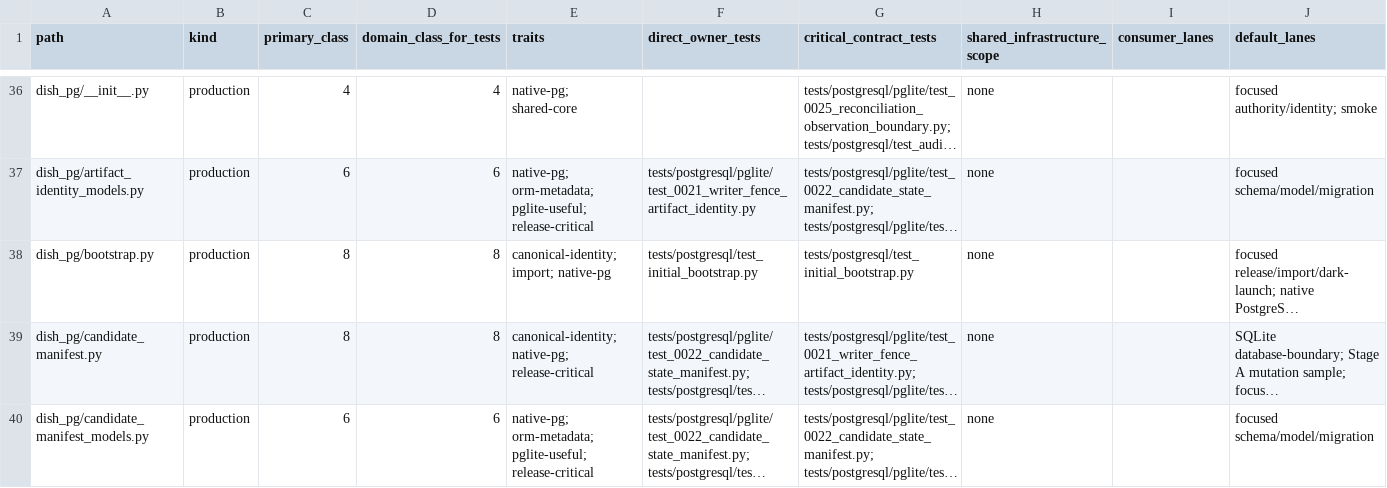
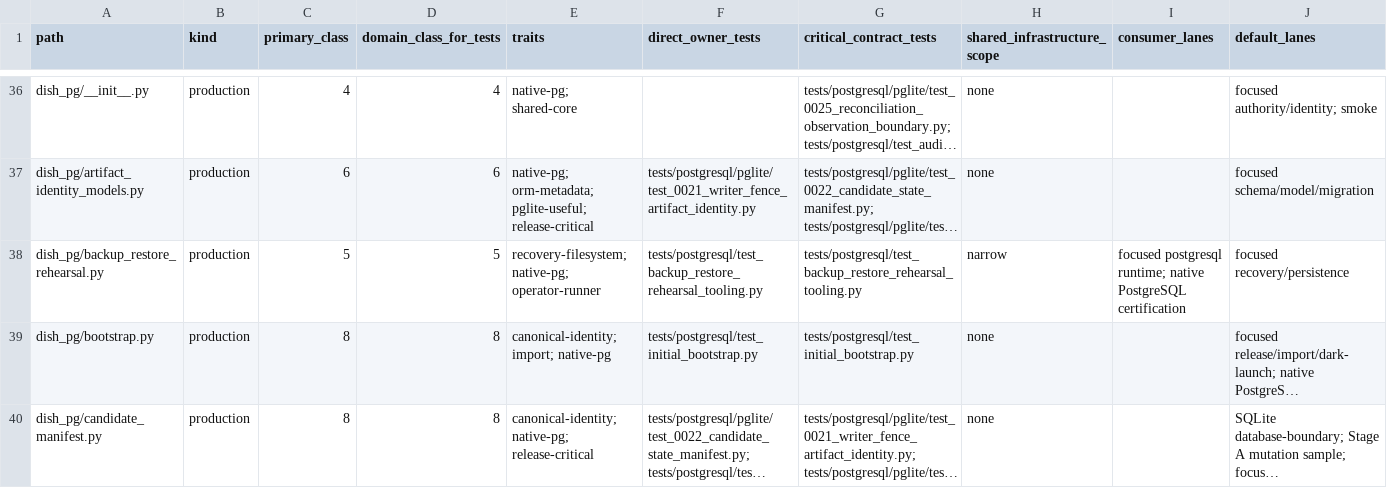
Before and after one commit to marcogallotta/ai-tools, a CSV file: dish/test_selection/ownership.csv, drawn as a sheet; only a part is shown, gaps mark what is left out; the shorter side is filled out with more unchanged rows; long unchanged cells end in …; rows hold the shown columns only; the diff covers the shown part only; the diff names each change by its address in the sheet, - before the commit and + after, or states it on an @@ line.

Commit message:
Add governed PostgreSQL backup restore rehearsal

```diff
--- a/dish/test_selection/ownership.csv
+++ b/dish/test_selection/ownership.csv
+row 38: dish_pg/backup_restore_rehearsal.py | production | 5 | 5 | recovery-filesystem; native-pg; operator-runner | tests/postgresql/test_backup_restore_rehearsal_tooling.py | tests/postgresql/test_backup_restore_rehearsal_tooling.py | narrow | focused postgresql runtime; native PostgreSQL certification | focused recovery/persistence
```
Also changed, not shown: 2 added rows elsewhere in this file, 4 other files.
